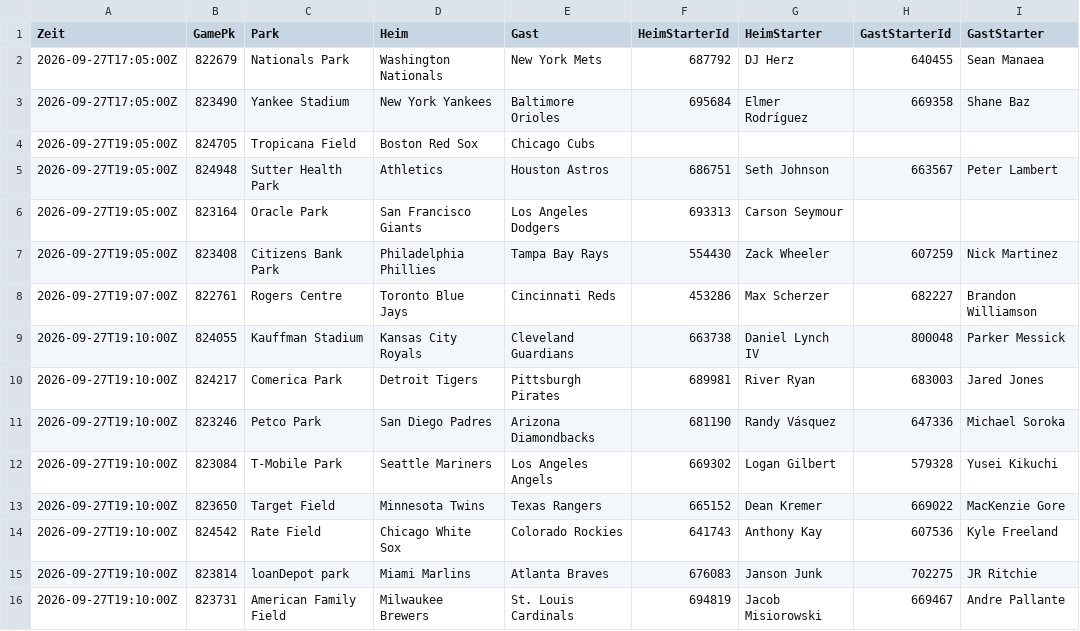
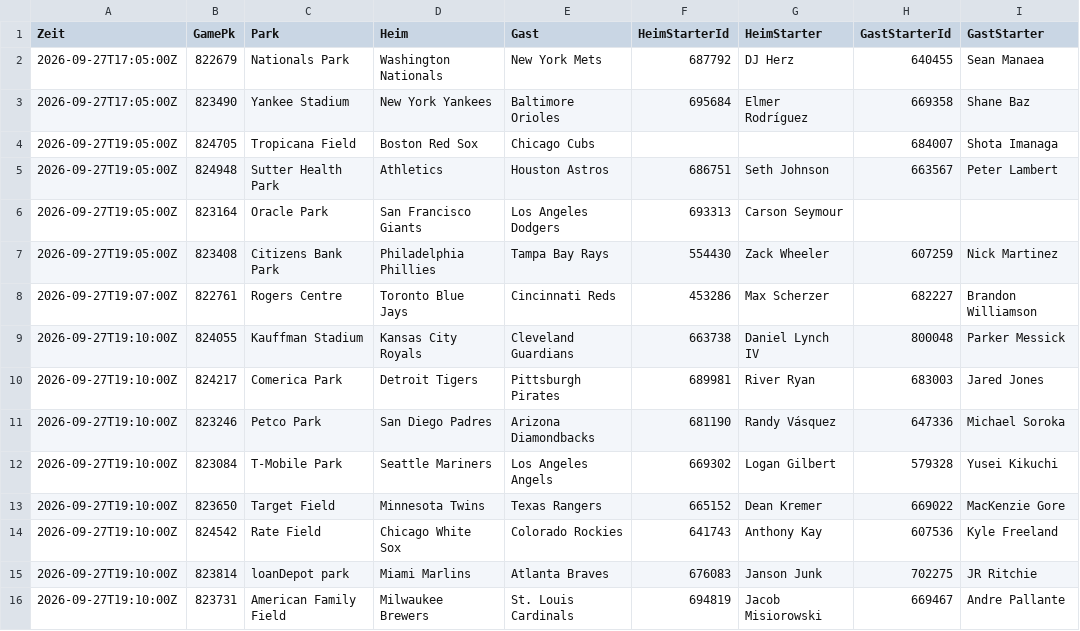
Before and after one commit to gobitodic0007-hash/Wettmodell, a CSV file: daten/mlb-ansetzungen.csv, drawn as a sheet.

```diff
--- a/daten/mlb-ansetzungen.csv
+++ b/daten/mlb-ansetzungen.csv
@@ -3,3 +3,3 @@ Zeit,GamePk,Park,Heim,Gast,HeimStarterId,HeimStarter,GastStarterId,GastStarter
 2026-09-27T17:05:00Z,823490,Yankee Stadium,New York Yankees,Baltimore Orioles,695684,Elmer Rodríguez,669358,Shane Baz
-2026-09-27T19:05:00Z,824705,Tropicana Field,Boston Red Sox,Chicago Cubs,,,,
+2026-09-27T19:05:00Z,824705,Tropicana Field,Boston Red Sox,Chicago Cubs,,,684007,Shota Imanaga
 2026-09-27T19:05:00Z,824948,Sutter Health Park,Athletics,Houston Astros,686751,Seth Johnson,663567,Peter Lambert
```
Also changed, not shown: daten/nfl-linien.csv, daten/nfl-spiele.csv, 2 other files.
